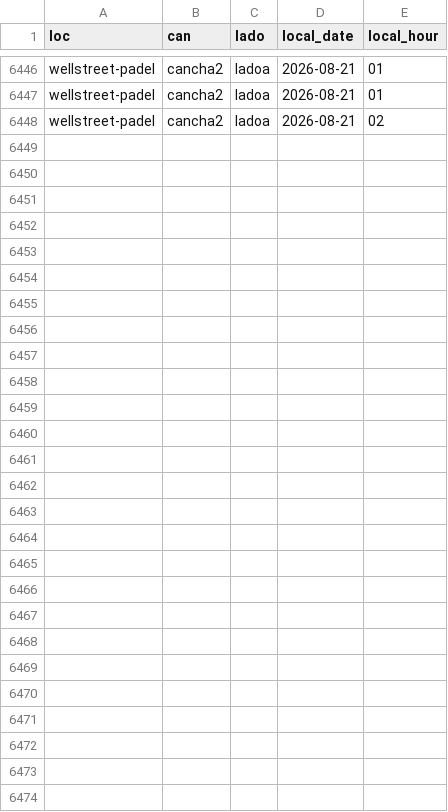
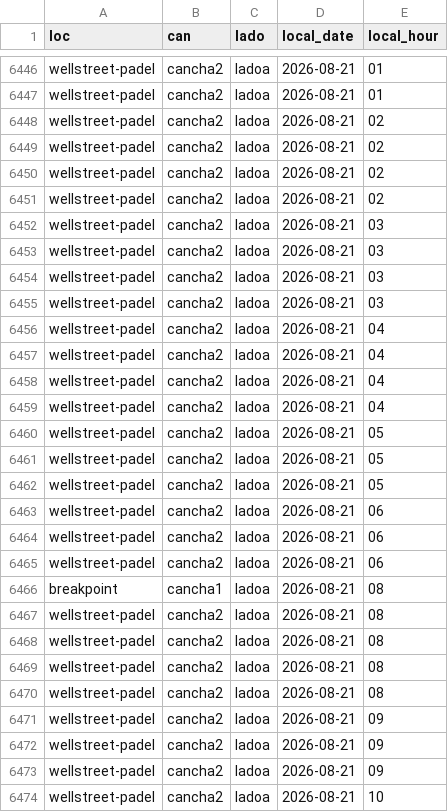
Before and after one commit to isaacsaltiel/puntazo_web_v2, a CSV file: data/metrics/videos_log.csv, drawn as a sheet; only a part is shown, gaps mark what is left out; the diff names each change by its address in the sheet, - before the commit and + after, or states it on an @@ line.

Commit message:
Actualizar videos_log.csv

```diff
--- a/data/metrics/videos_log.csv
+++ b/data/metrics/videos_log.csv
+row 6449: wellstreet-padel | cancha2 | ladoa | 2026-08-21 | 02
+row 6450: wellstreet-padel | cancha2 | ladoa | 2026-08-21 | 02
+row 6451: wellstreet-padel | cancha2 | ladoa | 2026-08-21 | 02
+row 6452: wellstreet-padel | cancha2 | ladoa | 2026-08-21 | 03
+row 6453: wellstreet-padel | cancha2 | ladoa | 2026-08-21 | 03
+row 6454: wellstreet-padel | cancha2 | ladoa | 2026-08-21 | 03
+row 6455: wellstreet-padel | cancha2 | ladoa | 2026-08-21 | 03
+row 6456: wellstreet-padel | cancha2 | ladoa | 2026-08-21 | 04
+row 6457: wellstreet-padel | cancha2 | ladoa | 2026-08-21 | 04
+row 6458: wellstreet-padel | cancha2 | ladoa | 2026-08-21 | 04
+row 6459: wellstreet-padel | cancha2 | ladoa | 2026-08-21 | 04
+row 6460: wellstreet-padel | cancha2 | ladoa | 2026-08-21 | 05
+row 6461: wellstreet-padel | cancha2 | ladoa | 2026-08-21 | 05
+row 6462: wellstreet-padel | cancha2 | ladoa | 2026-08-21 | 05
+row 6463: wellstreet-padel | cancha2 | ladoa | 2026-08-21 | 06
+row 6464: wellstreet-padel | cancha2 | ladoa | 2026-08-21 | 06
+row 6465: wellstreet-padel | cancha2 | ladoa | 2026-08-21 | 06
+row 6466: breakpoint | cancha1 | ladoa | 2026-08-21 | 08
+row 6467: wellstreet-padel | cancha2 | ladoa | 2026-08-21 | 08
+row 6468: wellstreet-padel | cancha2 | ladoa | 2026-08-21 | 08
+row 6469: wellstreet-padel | cancha2 | ladoa | 2026-08-21 | 08
+row 6470: wellstreet-padel | cancha2 | ladoa | 2026-08-21 | 08
+row 6471: wellstreet-padel | cancha2 | ladoa | 2026-08-21 | 09
+row 6472: wellstreet-padel | cancha2 | ladoa | 2026-08-21 | 09
+row 6473: wellstreet-padel | cancha2 | ladoa | 2026-08-21 | 09
+row 6474: wellstreet-padel | cancha2 | ladoa | 2026-08-21 | 10
```
